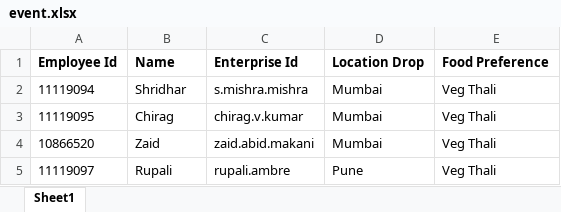
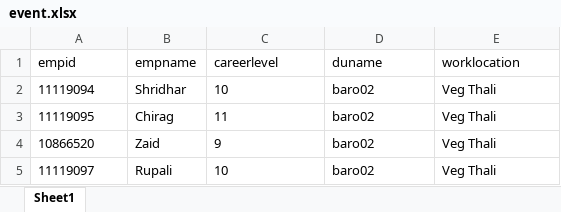
Before and after one commit to shrimishra25/validateexcel, an Excel workbook: src/main/resources/event.xlsx, sheet Sheet1, drawn as a sheet; values as stored, in another font and other column widths than the file's, no borders; removed rows and columns are numbered as before the commit, all else as after; the diff names each change by its address in the sheet, - before the commit and + after, or states it on an @@ line.

Commit message:
event update

```diff
--- a/src/main/resources/event.xlsx (sheet Sheet1)
+++ b/src/main/resources/event.xlsx (sheet Sheet1)
-row 1: Employee Id | Name | Enterprise Id | Location Drop | Food Preference
+row 1: empid | empname | careerlevel | duname | worklocation
-C2: s.mishra.mishra
+C2: 10
-D2:D4: Mumbai
+D2:D4: baro02
-C3: chirag.v.kumar
+C3: 11
-C4: zaid.abid.makani
+C4: 9
-C5: rupali.ambre
+C5: 10
-D5: Pune
+D5: baro02
```
